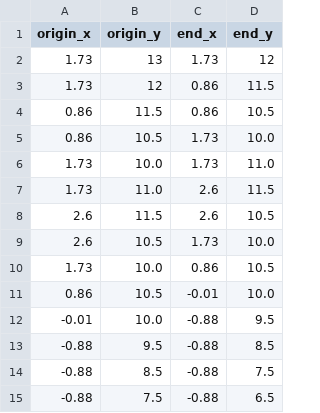
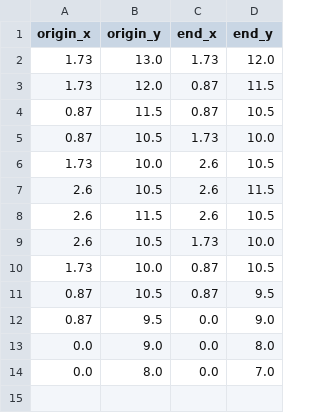
Before and after one commit to Merlynr/AbaAba, a CSV file: datasets/trace.csv, drawn as a sheet.

```diff
--- a/datasets/trace.csv
+++ b/datasets/trace.csv
@@ -1,15 +1,14 @@
 origin_x,origin_y,end_x,end_y
-1.73,13,1.73,12
-1.73,12,0.86,11.5
-0.86,11.5,0.86,10.5
-0.86,10.5,1.73,10.0
-1.73,10.0,1.73,11.0
-1.73,11.0,2.6,11.5
+1.73,13.0,1.73,12.0
+1.73,12.0,0.87,11.5
+0.87,11.5,0.87,10.5
+0.87,10.5,1.73,10.0
+1.73,10.0,2.6,10.5
+2.6,10.5,2.6,11.5
 2.6,11.5,2.6,10.5
 2.6,10.5,1.73,10.0
-1.73,10.0,0.86,10.5
-0.86,10.5,-0.01,10.0
--0.01,10.0,-0.88,9.5
--0.88,9.5,-0.88,8.5
--0.88,8.5,-0.88,7.5
--0.88,7.5,-0.88,6.5
+1.73,10.0,0.87,10.5
+0.87,10.5,0.87,9.5
+0.87,9.5,0.0,9.0
+0.0,9.0,0.0,8.0
+0.0,8.0,0.0,7.0
```
Also changed, not shown: 4 other files.
